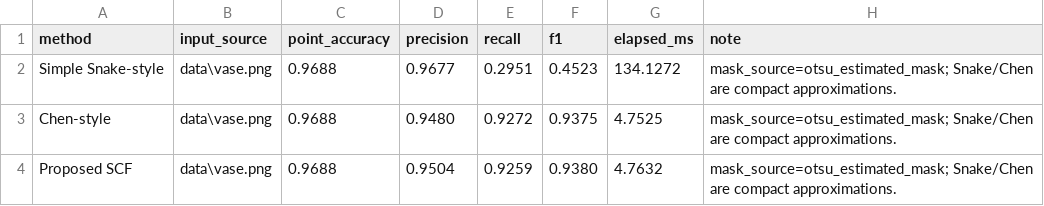
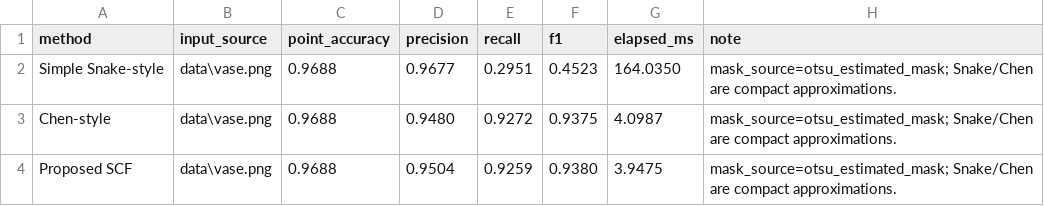
Before and after one commit to ParthGoswami001-THD/Computer-Vision-Assigment-3, a CSV file: results/tables/paper_vase_method_comparison.csv, drawn as a sheet.

```diff
--- a/results/tables/paper_vase_method_comparison.csv
+++ b/results/tables/paper_vase_method_comparison.csv
@@ -1,4 +1,4 @@
 method,input_source,point_accuracy,precision,recall,f1,elapsed_ms,note
-Simple Snake-style,data\vase.png,0.9688,0.9677,0.2951,0.4523,134.1272,mask_source=otsu_estimated_mask; Snake/Chen are compact approximations.
-Chen-style,data\vase.png,0.9688,0.9480,0.9272,0.9375,4.7525,mask_source=otsu_estimated_mask; Snake/Chen are compact approximations.
-Proposed SCF,data\vase.png,0.9688,0.9504,0.9259,0.9380,4.7632,mask_source=otsu_estimated_mask; Snake/Chen are compact approximations.
+Simple Snake-style,data\vase.png,0.9688,0.9677,0.2951,0.4523,164.0350,mask_source=otsu_estimated_mask; Snake/Chen are compact approximations.
+Chen-style,data\vase.png,0.9688,0.9480,0.9272,0.9375,4.0987,mask_source=otsu_estimated_mask; Snake/Chen are compact approximations.
+Proposed SCF,data\vase.png,0.9688,0.9504,0.9259,0.9380,3.9475,mask_source=otsu_estimated_mask; Snake/Chen are compact approximations.
```
Also changed, not shown: results/tables/paper_comparison_results.csv, results/tables/paper_scf_chen_comparison.csv, 6 other files.
